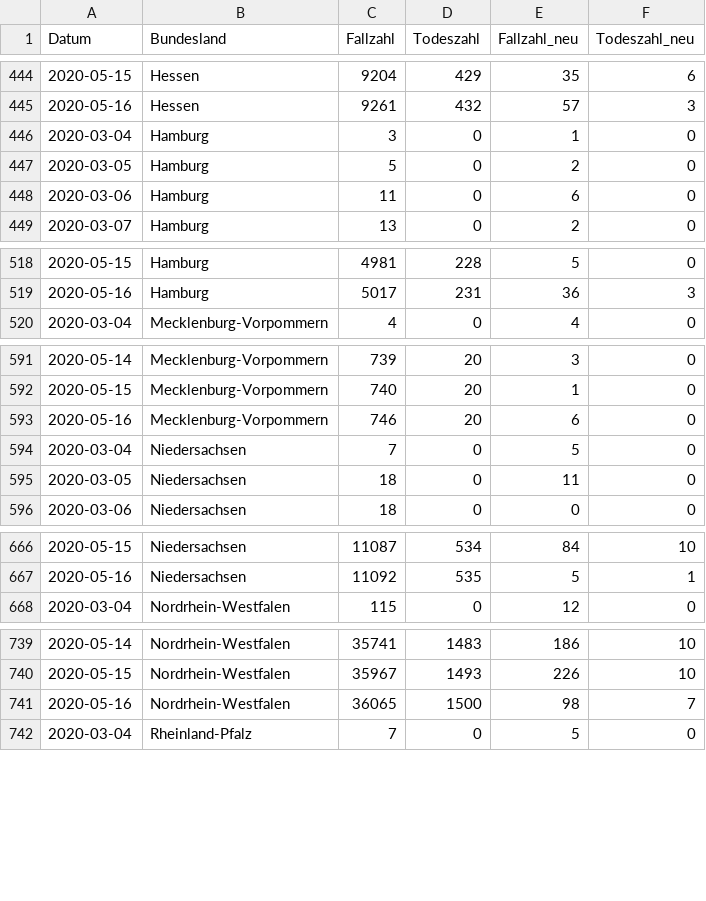
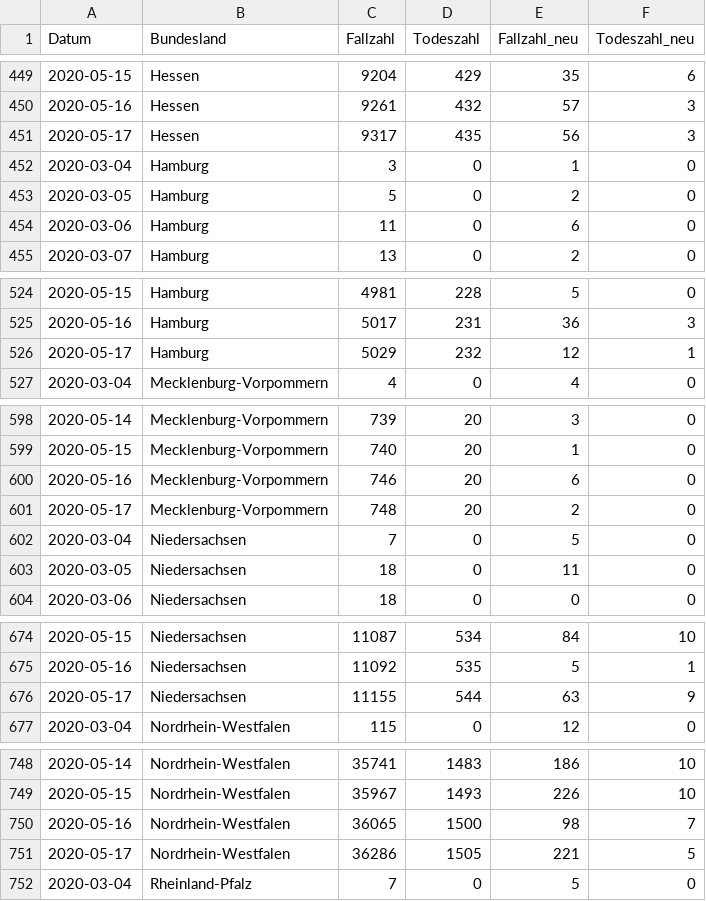
Before and after one commit to seb09/covid19-ger-rki, a CSV file: data/corona_deu_rki.csv, drawn as a sheet; only a part is shown, gaps mark what is left out; the diff covers the shown part only; the diff names each change by its address in the sheet, - before the commit and + after, or states it on an @@ line.

```diff
--- a/data/corona_deu_rki.csv
+++ b/data/corona_deu_rki.csv
+row 451: 2020-05-17 | Hessen | 9317 | 435 | 56 | 3
+row 526: 2020-05-17 | Hamburg | 5029 | 232 | 12 | 1
+row 601: 2020-05-17 | Mecklenburg-Vorpommern | 748 | 20 | 2 | 0
+row 676: 2020-05-17 | Niedersachsen | 11155 | 544 | 63 | 9
+row 751: 2020-05-17 | Nordrhein-Westfalen | 36286 | 1505 | 221 | 5
```
Also changed, not shown: 11 added rows elsewhere in this file, 4 other files.
